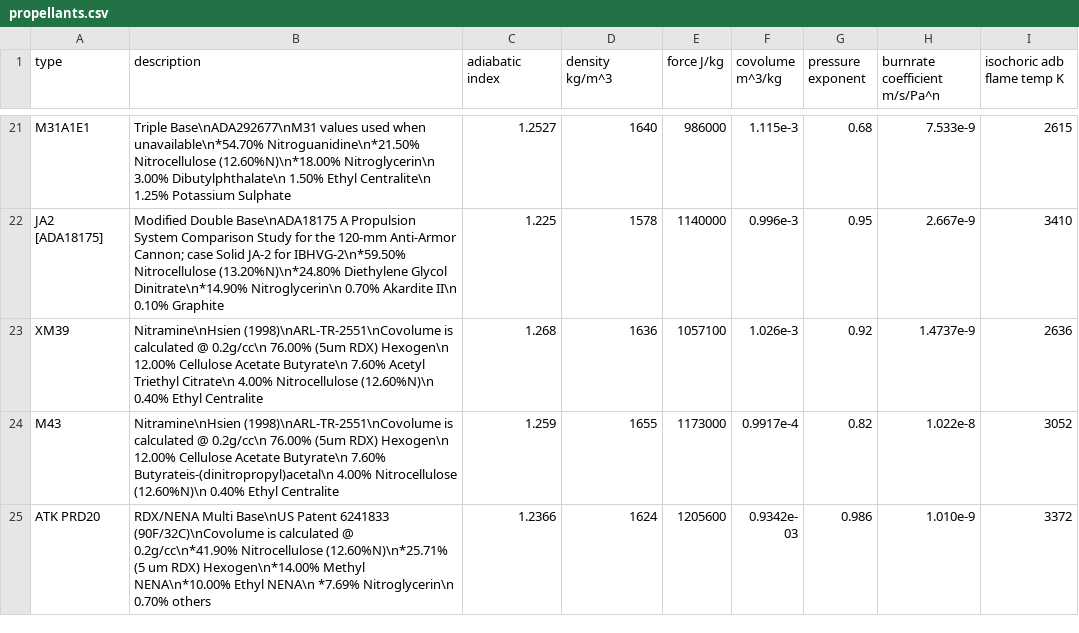
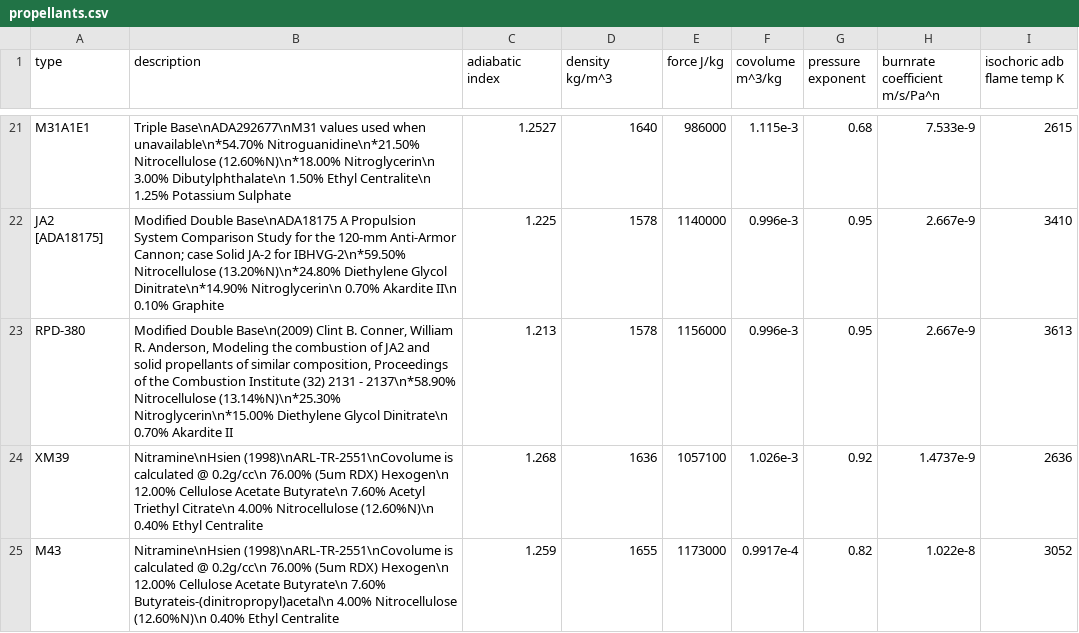
Before and after one commit to Prethea-Phoenixia/Phoenix-s-Interior-Ballistic-Solver-PIBS, a CSV file: pibs/ballistics/resource/propellants.csv, drawn as a sheet; only a part is shown, gaps mark what is left out; the shorter side is filled out with more unchanged rows.

```diff
--- a/pibs/ballistics/resource/propellants.csv
+++ b/pibs/ballistics/resource/propellants.csv
@@ -22,2 +22,3 @@ M31A1E1,Triple Base\nADA292677\nM31 values used when unavailable\n*54.70% Nitrog
 JA2 [ADA18175],Modified Double Base\nADA18175 A Propulsion System Comparison Study for the 120-mm Anti-Armor Cannon; case Solid JA-2 for IBHVG-2\n*59.50% Nitrocellulose (13.20%N)\n*24.80% Diethylene Glycol Dinitrate\n*14.90% Nitroglycerin\n  0.70% Akardite II\n  0.10% Graphite,1.225,1578,1140000,0.996e-3,0.95,2.667e-9,3410
+RPD-380,"Modified Double Base\n(2009) Clint B. Conner, William R. Anderson, Modeling the combustion of JA2 and solid propellants of similar composition, Proceedings of the Combustion Institute (32) 2131 - 2137\n*58.90% Nitrocellulose (13.14%N)\n*25.30% Nitroglycerin\n*15.00% Diethylene Glycol Dinitrate\n  0.70% Akardite II",1.213,1578,1156000,0.996e-3,0.95,2.667e-9,3613
 XM39,Nitramine\nHsien (1998)\nARL-TR-2551\nCovolume is calculated @ 0.2g/cc\n 76.00% (5um RDX) Hexogen\n 12.00% Cellulose Acetate Butyrate\n  7.60% Acetyl Triethyl Citrate\n  4.00% Nitrocellulose (12.60%N)\n  0.40% Ethyl Centralite,1.268,1636,1057100,1.026e-3,0.92,1.4737e-9,2636
```
Also changed, not shown: 39 other files.
